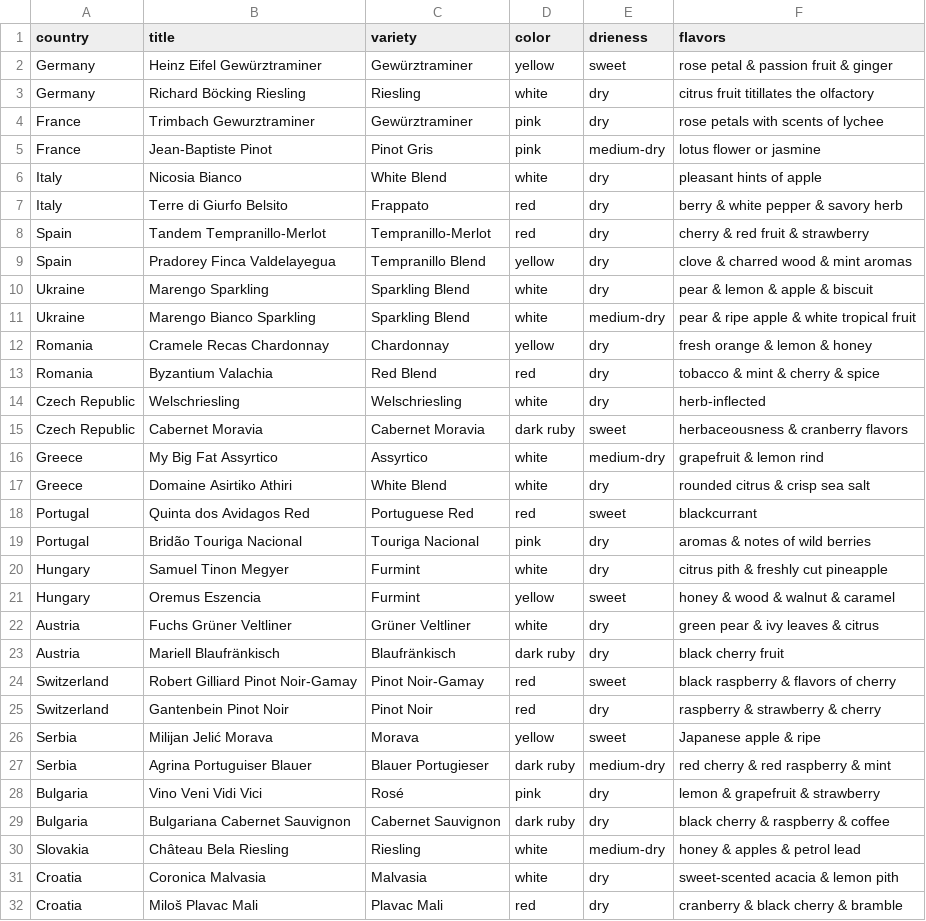
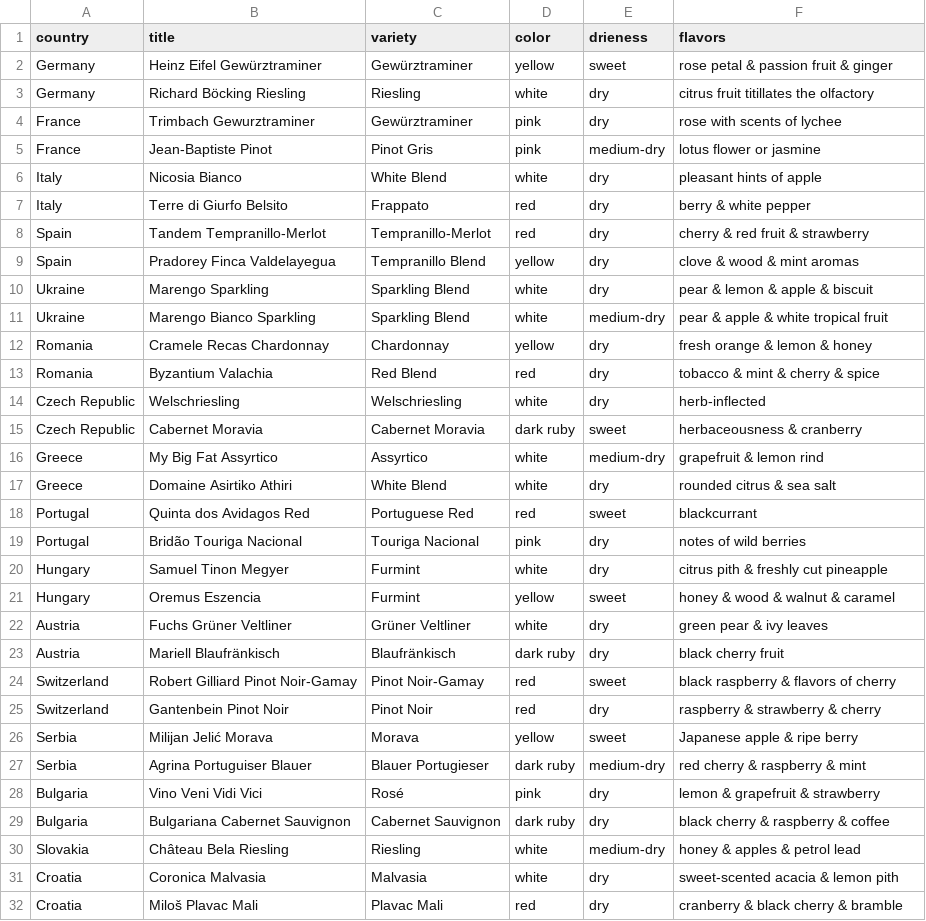
Before and after one commit to Ok-ss/Loza_Team, a CSV file: wine.csv, drawn as a sheet; only a part is shown; the diff covers the shown part only.

Commit message:
shortened final

```diff
--- a/wine.csv
+++ b/wine.csv
@@ -3,10 +3,10 @@ Germany,Heinz Eifel Gewürztraminer,Gewürztraminer,yellow,sweet,rose petal & pa
 Germany,Richard Böcking Riesling,Riesling,white,dry,citrus fruit titillates the olfactory
-France,Trimbach Gewurztraminer,Gewürztraminer,pink,dry,rose petals with scents of lychee
+France,Trimbach Gewurztraminer,Gewürztraminer,pink,dry,rose with scents of lychee
 France,Jean-Baptiste Pinot,Pinot Gris,pink,medium-dry,lotus flower or jasmine
 Italy,Nicosia Bianco,White Blend,white,dry,pleasant hints of apple
-Italy,Terre di Giurfo Belsito,Frappato,red,dry,berry & white pepper & savory herb
+Italy,Terre di Giurfo Belsito,Frappato,red,dry,berry & white pepper
 Spain,Tandem Tempranillo-Merlot,Tempranillo-Merlot,red,dry,cherry & red fruit & strawberry
-Spain,Pradorey Finca Valdelayegua,Tempranillo Blend,yellow,dry,clove & charred wood & mint aromas
+Spain,Pradorey Finca Valdelayegua,Tempranillo Blend,yellow,dry,clove & wood & mint aromas
 Ukraine,Marengo Sparkling,Sparkling Blend,white,dry,pear & lemon & apple & biscuit
-Ukraine,Marengo Bianco Sparkling,Sparkling Blend,white,medium-dry,pear & ripe apple & white tropical fruit
+Ukraine,Marengo Bianco Sparkling,Sparkling Blend,white,medium-dry,pear & apple & white tropical fruit
 Romania,Cramele Recas Chardonnay,Chardonnay,yellow,dry,fresh orange & lemon & honey
@@ -14,10 +14,10 @@ Romania,Byzantium Valachia,Red Blend,red,dry,tobacco & mint & cherry & spice
 Czech Republic,Welschriesling,Welschriesling,white,dry,herb-inflected
-Czech Republic,Cabernet Moravia,Cabernet Moravia,dark ruby,sweet,herbaceousness & cranberry flavors
+Czech Republic,Cabernet Moravia,Cabernet Moravia,dark ruby,sweet,herbaceousness & cranberry
 Greece,My Big Fat Assyrtico,Assyrtico,white,medium-dry,grapefruit & lemon rind
-Greece,Domaine Asirtiko Athiri,White Blend,white,dry,rounded citrus & crisp sea salt
+Greece,Domaine Asirtiko Athiri,White Blend,white,dry,rounded citrus & sea salt
 Portugal,Quinta dos Avidagos Red,Portuguese Red,red,sweet,blackcurrant
-Portugal,Bridão Touriga Nacional,Touriga Nacional,pink,dry,aromas & notes of wild berries
+Portugal,Bridão Touriga Nacional,Touriga Nacional,pink,dry,notes of wild berries
 Hungary,Samuel Tinon Megyer,Furmint,white,dry,citrus pith & freshly cut pineapple
 Hungary,Oremus Eszencia,Furmint,yellow,sweet,honey & wood & walnut & caramel
-Austria,Fuchs Grüner Veltliner,Grüner Veltliner,white,dry,green pear & ivy leaves & citrus
+Austria,Fuchs Grüner Veltliner,Grüner Veltliner,white,dry,green pear & ivy leaves
 Austria,Mariell Blaufränkisch,Blaufränkisch,dark ruby,dry,black cherry fruit
@@ -25,4 +25,4 @@ Switzerland,Robert Gilliard Pinot Noir-Gamay,Pinot Noir-Gamay,red,sweet,black ra
 Switzerland,Gantenbein Pinot Noir,Pinot Noir,red,dry,raspberry & strawberry & cherry
-Serbia,Milijan Jelić Morava,Morava,yellow,sweet,Japanese apple & ripe
-Serbia,Agrina Portuguiser Blauer ,Blauer Portugieser,dark ruby,medium-dry,red cherry & red raspberry & mint
+Serbia,Milijan Jelić Morava,Morava,yellow,sweet,Japanese apple & ripe berry
+Serbia,Agrina Portuguiser Blauer ,Blauer Portugieser,dark ruby,medium-dry,red cherry & raspberry & mint
 Bulgaria,Vino Veni Vidi Vici,Rosé,pink,dry,lemon & grapefruit & strawberry
```
Also changed, not shown: 17 edited cells elsewhere in this file.
